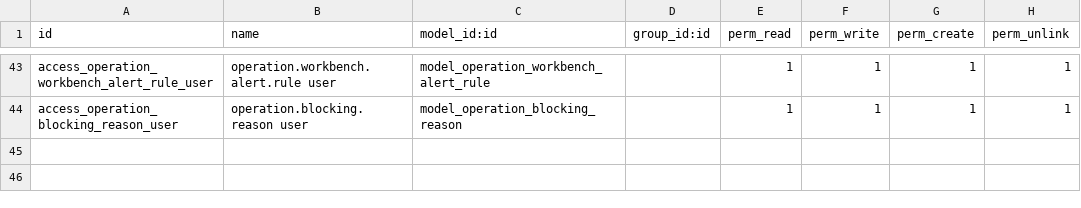
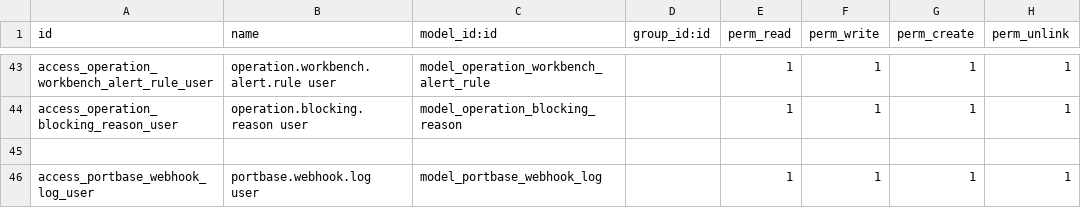
Before and after one commit to rambolee200311/odoo18e, a CSV file: mymodules/wd_iffm/security/ir.model.access.csv, drawn as a sheet; only a part is shown, gaps mark what is left out; the diff names each change by its address in the sheet, - before the commit and + after, or states it on an @@ line.

```diff
--- a/mymodules/wd_iffm/security/ir.model.access.csv
+++ b/mymodules/wd_iffm/security/ir.model.access.csv
+row 45: (empty)
+row 46: access_portbase_webhook_log_user | portbase.webhook.log user | model_portbase_webhook_log |  | 1 | 1 | 1 | 1
```
Also changed, not shown: 7 other files.
